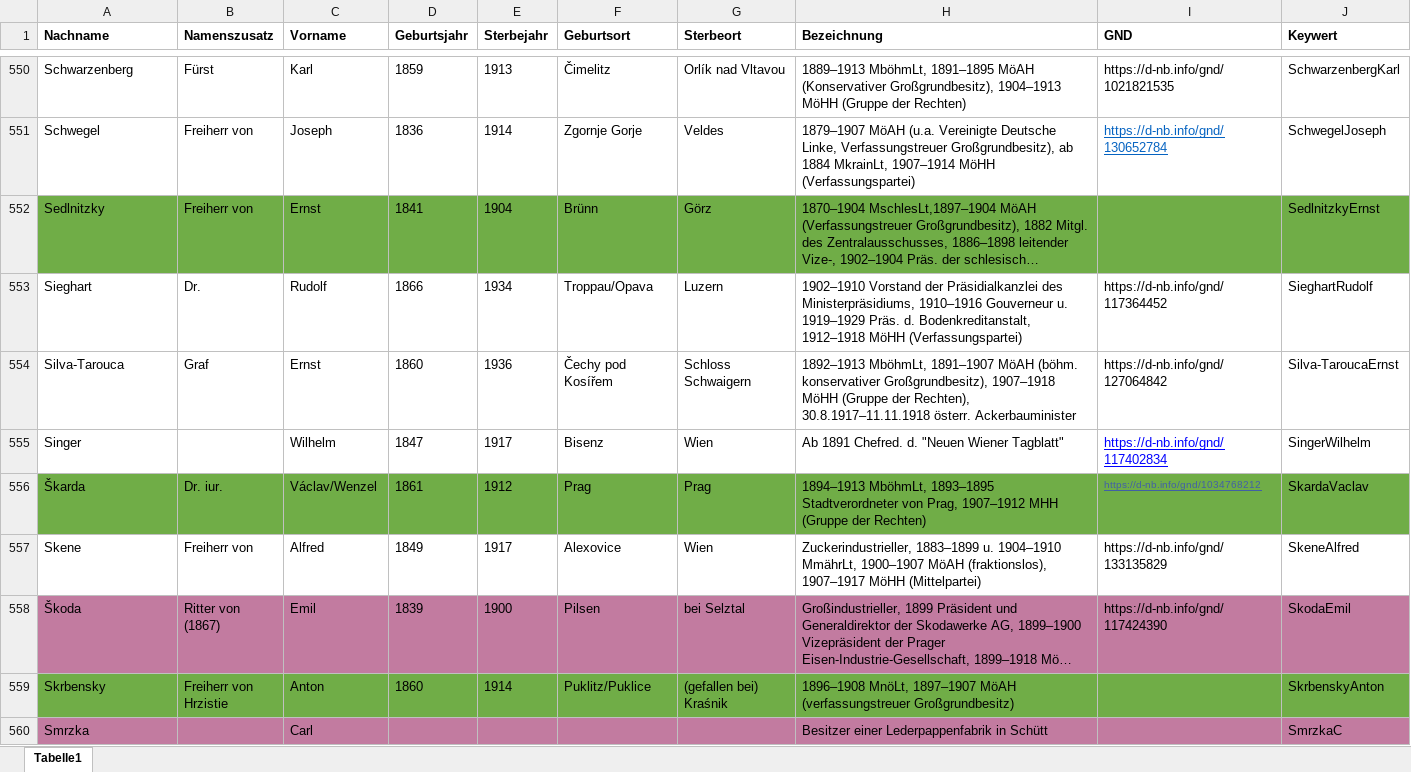
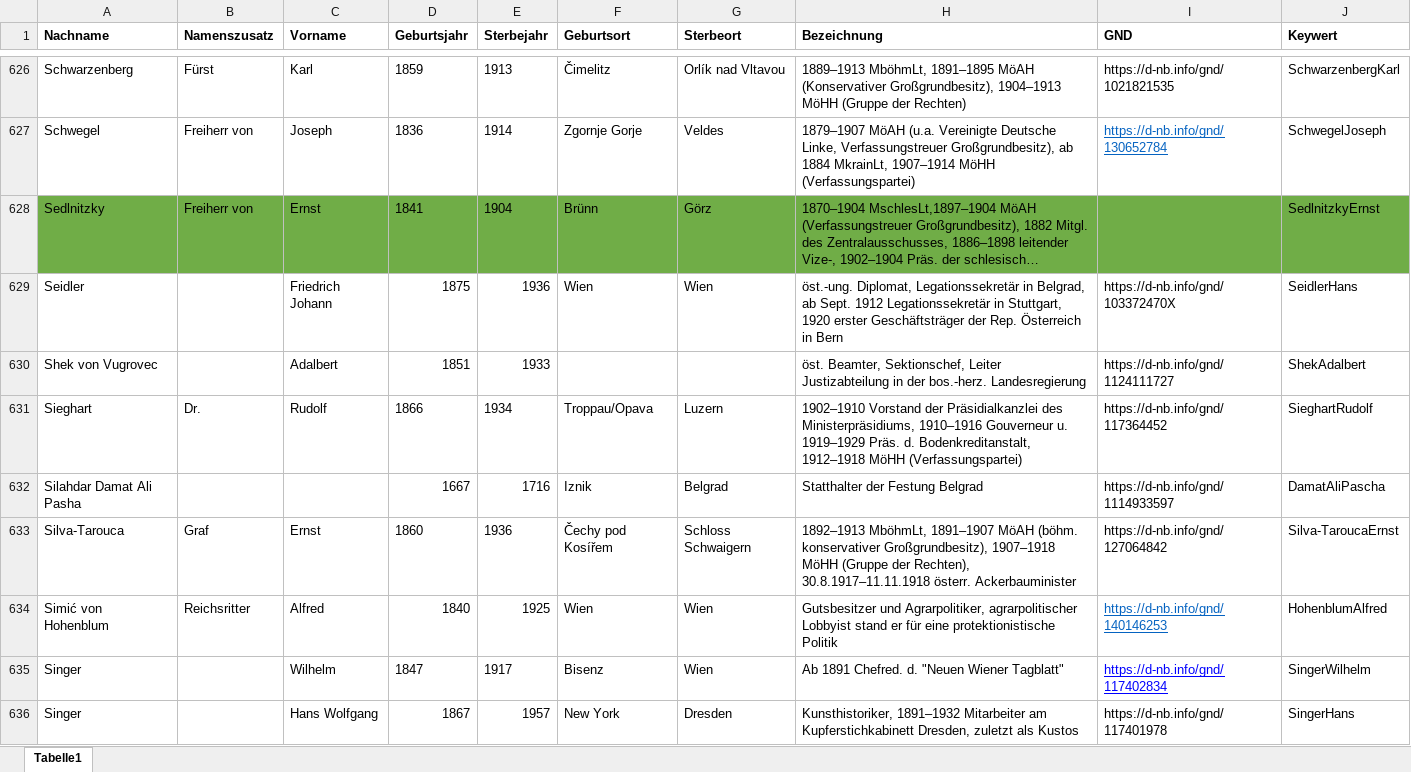
Before and after one commit to KfNGOe/baernreither-data, an Excel workbook: data/xlsx/Baernreither_Personenregister_2024.xlsx, sheet Tabelle1, drawn as a sheet; only a part is shown, gaps mark what is left out; the shorter side is filled out with more unchanged rows; long unchanged cells end in …; values as stored, in another font and other column widths than the file's, no borders; table styles not drawn; the diff covers the shown part only; the diff names each change by its address in the sheet, - before the commit and + after, or states it on an @@ line.

```diff
--- a/data/xlsx/Baernreither_Personenregister_2024.xlsx (sheet Tabelle1)
+++ b/data/xlsx/Baernreither_Personenregister_2024.xlsx (sheet Tabelle1)
+row 629: Seidler |  | Friedrich Johann | 1875 | 1936 | Wien | Wien | öst.-ung. Diplomat, Legationssekretär in Belgrad, ab Sept. 1912 Legationssekretär in Stuttgart, 1920 erster Geschäftsträger der Rep. Österreich in Bern | https://d-nb.info/gnd/103372470X | SeidlerHans
+row 630: Shek von Vugrovec |  | Adalbert | 1851 | 1933 |  |  | öst. Beamter, Sektionschef, Leiter Justizabteilung in der bos.-herz. Landesregierung | https://d-nb.info/gnd/1124111727 | ShekAdalbert
+row 632: Silahdar Damat Ali Pasha |  |  | 1667 | 1716 | Iznik | Belgrad | Statthalter der Festung Belgrad | https://d-nb.info/gnd/1114933597 | DamatAliPascha
+row 634: Simić von Hohenblum | Reichsritter | Alfred | 1840 | 1925 | Wien | Wien | Gutsbesitzer und Agrarpolitiker, agrarpolitischer Lobbyist stand er für eine protektionistische Politik | https://d-nb.info/gnd/140146253 | HohenblumAlfred
+row 636: Singer |  | Hans Wolfgang | 1867 | 1957 | New York | Dresden | Kunsthistoriker, 1891–1932 Mitarbeiter am Kupferstichkabinett Dresden, zuletzt als Kustos | https://d-nb.info/gnd/117401978 | SingerHans
```
Also changed, not shown: 106 added rows and 3 moved rows elsewhere in this sheet, 1 other file.
